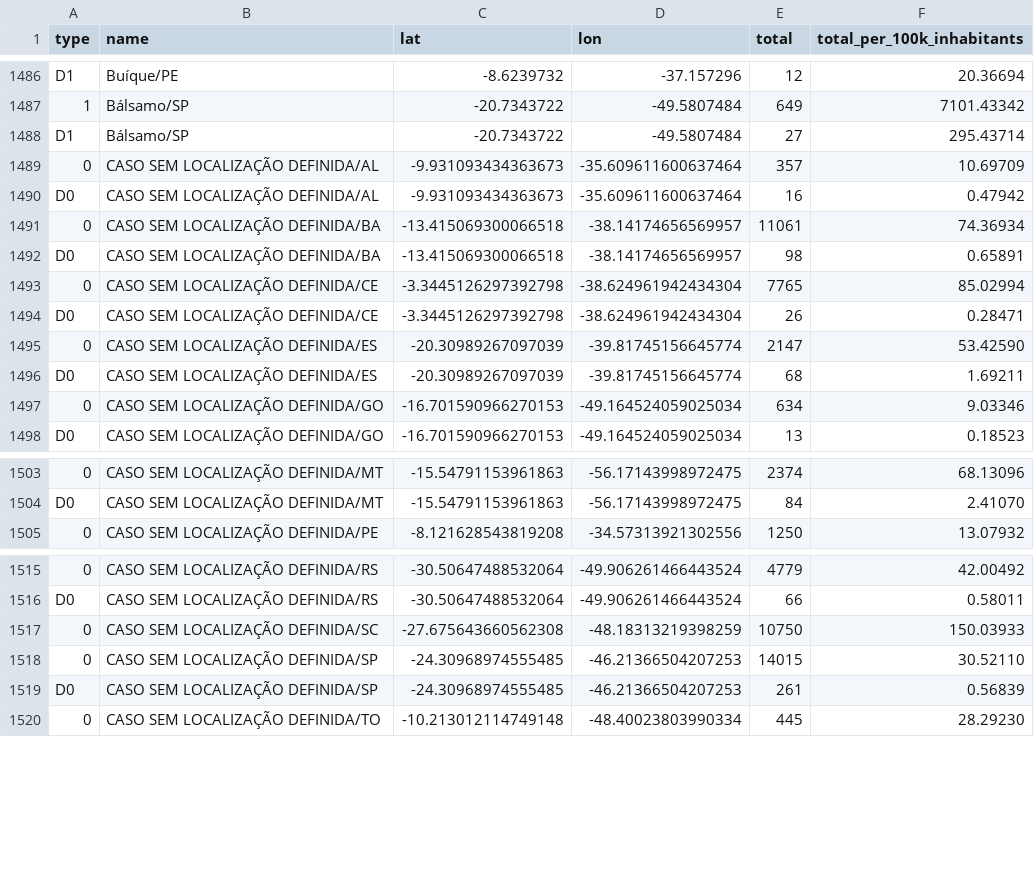
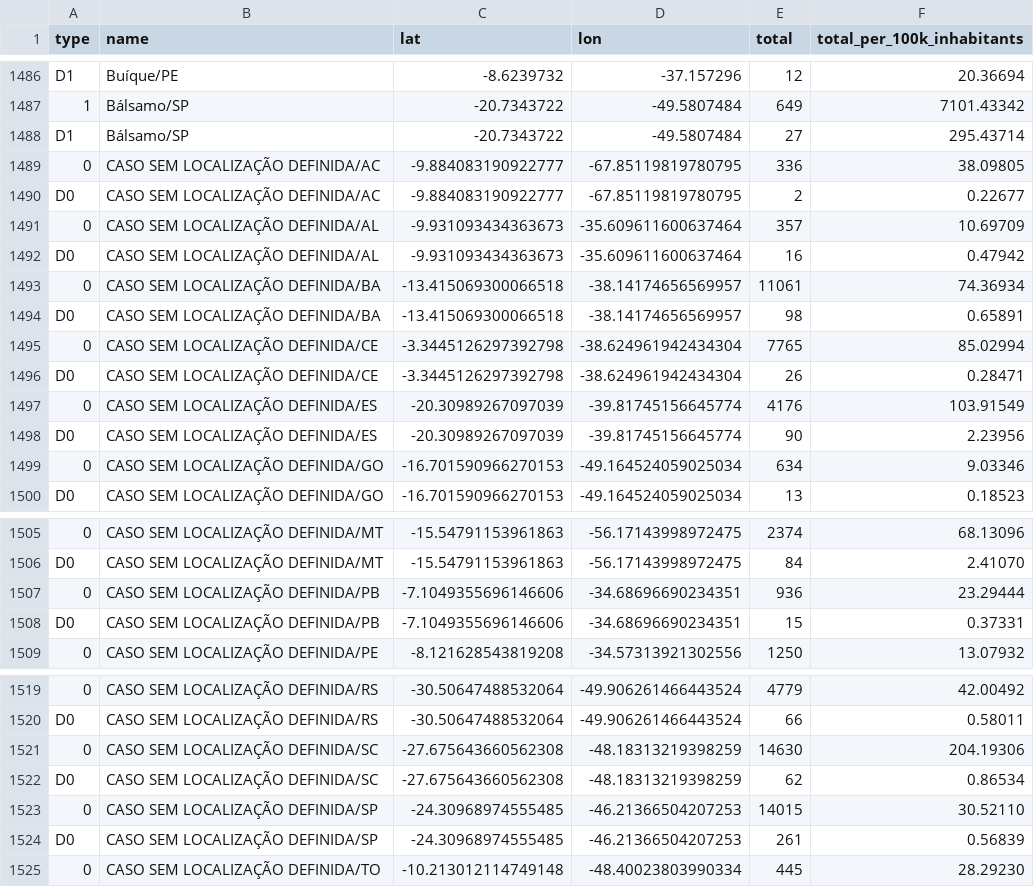
Before and after one commit to spdrio/covid19br, a CSV file: cases-gps.csv, drawn as a sheet; only a part is shown, gaps mark what is left out; addresses are those after the commit; the diff names each change by its address in the sheet, - before the commit and + after, or states it on an @@ line.

```diff
--- a/cases-gps.csv
+++ b/cases-gps.csv
+row 1489: 0 | CASO SEM LOCALIZAÇÃO DEFINIDA/AC | -9.884083190922777 | -67.85119819780795 | 336 | 38.09805
+row 1490: D0 | CASO SEM LOCALIZAÇÃO DEFINIDA/AC | -9.884083190922777 | -67.85119819780795 | 2 | 0.22677
-E1497 (total): 2147
+E1497 (total): 4176
-F1497 (total_per_100k_inhabitants): 53.42590
+F1497 (total_per_100k_inhabitants): 103.91549
-E1498 (total): 68
+E1498 (total): 90
-F1498 (total_per_100k_inhabitants): 1.69211
+F1498 (total_per_100k_inhabitants): 2.23956
+row 1507: 0 | CASO SEM LOCALIZAÇÃO DEFINIDA/PB | -7.1049355696146606 | -34.68696690234351 | 936 | 23.29444
+row 1508: D0 | CASO SEM LOCALIZAÇÃO DEFINIDA/PB | -7.1049355696146606 | -34.68696690234351 | 15 | 0.37331
-E1521 (total): 10750
+E1521 (total): 14630
-F1521 (total_per_100k_inhabitants): 150.03933
+F1521 (total_per_100k_inhabitants): 204.19306
+row 1522: D0 | CASO SEM LOCALIZAÇÃO DEFINIDA/SC | -27.675643660562308 | -48.18313219398259 | 62 | 0.86534
```
Also changed, not shown: _tests_meta.csv, cases-brazil-cities.csv, 4 other files.
